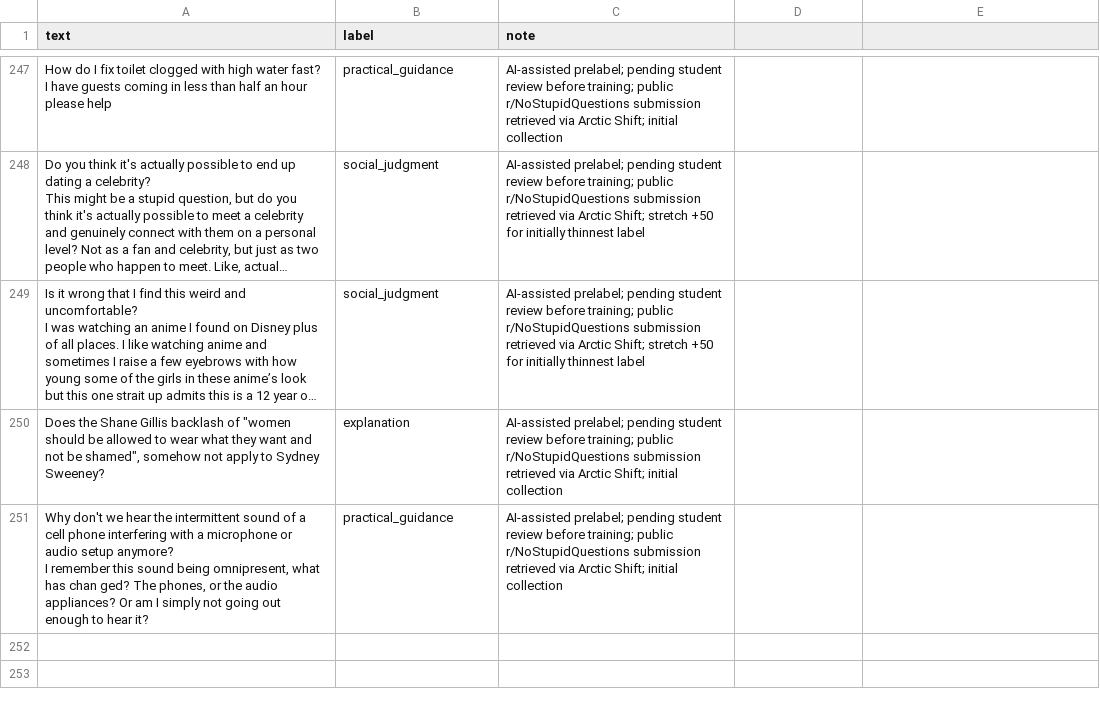
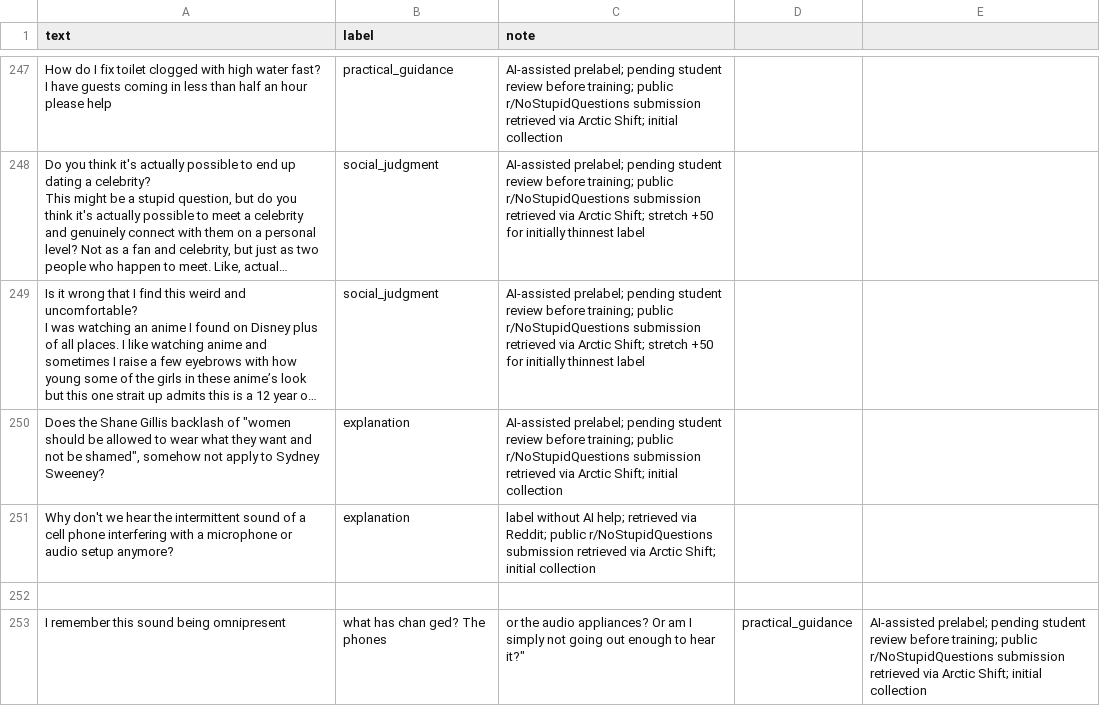
Before and after one commit to darabo/ai201-project3-takemeter-starter-v2026, a CSV file: labels.csv, drawn as a sheet; only a part is shown, gaps mark what is left out; long unchanged cells end in …; addresses are those after the commit; ↵ is a line break in a cell; the diff names each change by its address in the sheet, - before the commit and + after, or states it on an @@ line.

Commit message:
Update label definitions and correct label in dataset for clarity

```diff
--- a/labels.csv
+++ b/labels.csv
+row 251: Why don't we hear the intermittent sound of a cell phone interfering with a microphone or audio setup anymore? | explanation | label without AI help; retrieved via Reddit; public r/NoStupidQuestions submission retrieved via Arctic Shift; initial collection
-row 252: Why don't we hear the intermittent sound of a cell phone interfering with a microphone or audio setup anymore? ↵ I remember this sound being omnipresent, what has chan ged? The phones, or the audio appliances? Or am I simply not going out enough to hear it? | practical_guidance | AI-assisted prelabel; pending student review before training; public r/NoStupidQuestions submission retrieved via Arctic Shift; initial collection
+row 252: (empty)
+row 253: I remember this sound being omnipresent | what has chan ged? The phones | or the audio appliances? Or am I simply not going out enough to hear it?" | practical_guidance | AI-assisted prelabel; pending student review before training; public r/NoStupidQuestions submission retrieved via Arctic Shift; initial collection
```
Also changed, not shown: 1 other file.
